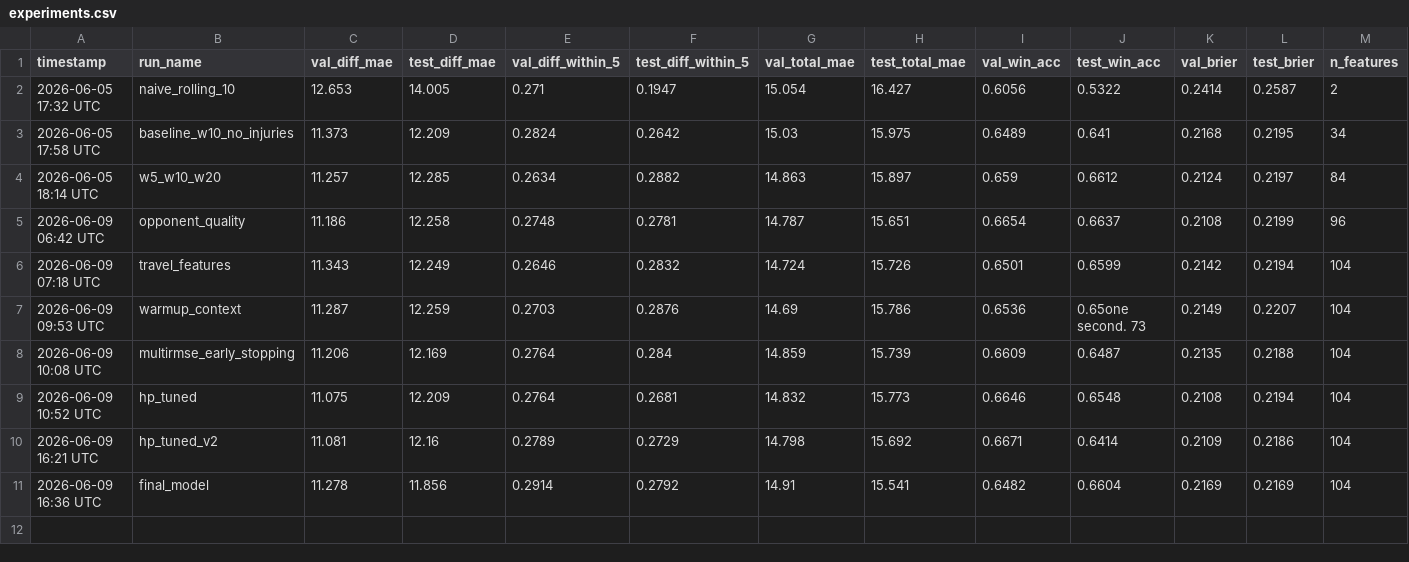
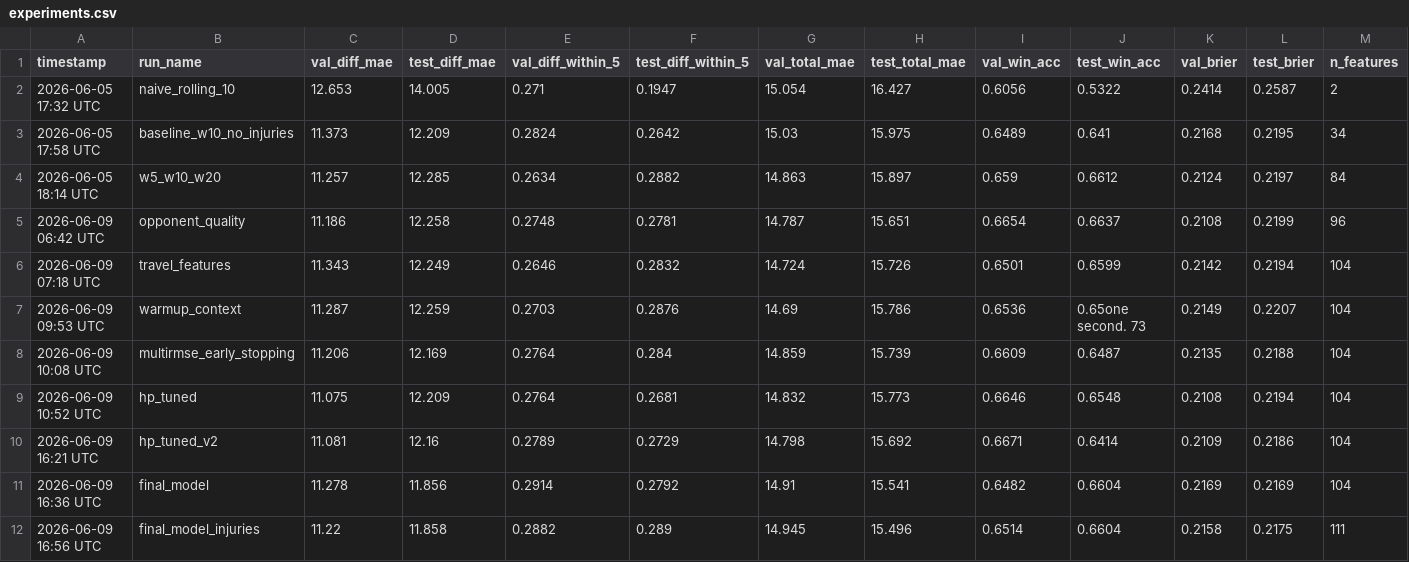
Before and after one commit to omerk1/nba-score-prediction, a CSV file: outputs/experiments.csv, drawn as a sheet; only a part is shown; rows hold the shown columns only; the diff names each change by its address in the sheet, - before the commit and + after, or states it on an @@ line.

```diff
--- a/outputs/experiments.csv
+++ b/outputs/experiments.csv
+row 12: 2026-06-09 16:56 UTC | final_model_injuries | 11.22 | 11.858 | 0.2882 | 0.289 | 14.945 | 15.496 | 0.6514 | 0.6604 | 0.2158 | 0.2175 | 111
```
Also changed, not shown: 2 other files.
